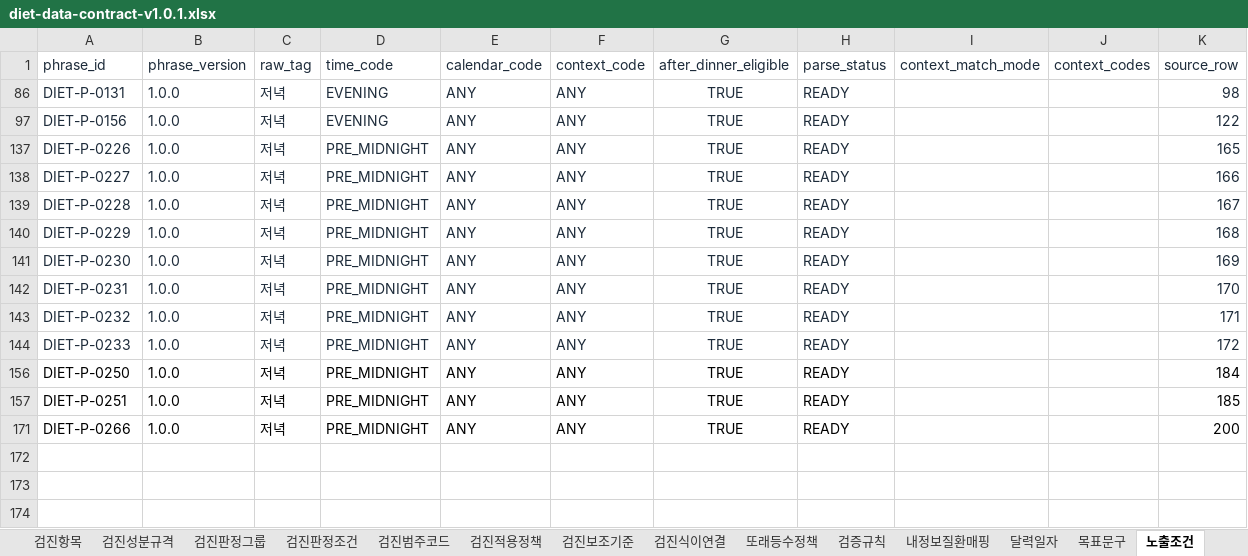
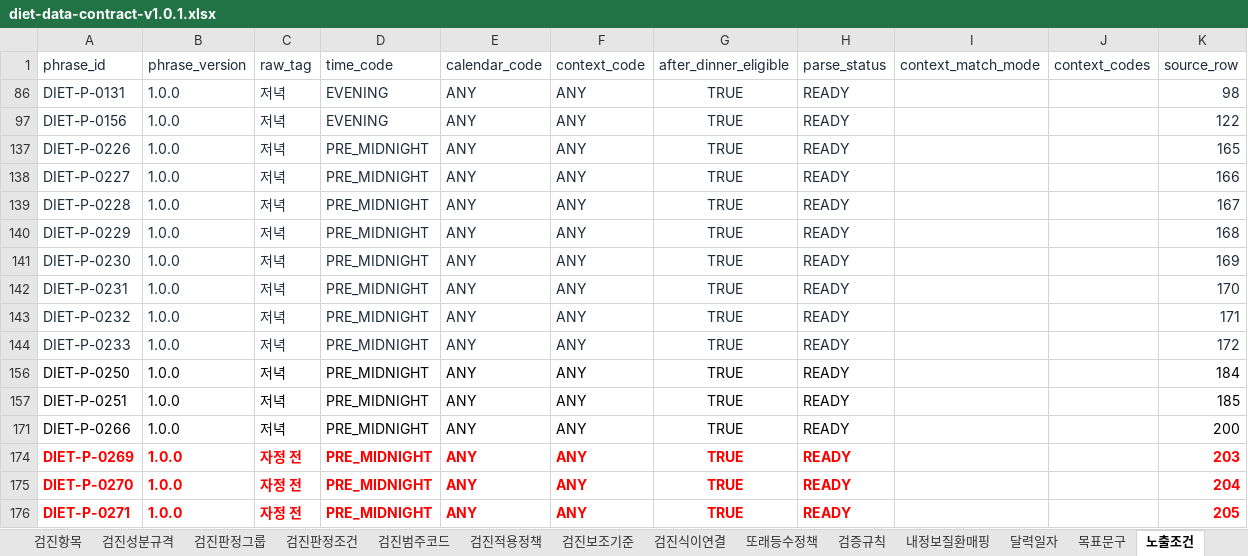
Before and after one commit to srleeinkorea/maireport-rsna-demo-k7x9m2q8v4n6, an Excel workbook: files/diet-data-contract-v1.0.1.xlsx, sheet 노출조건, drawn as a sheet; values as stored, in another font and other column widths than the file's, no borders; table styles not drawn; the diff names each change by its address in the sheet, - before the commit and + after, or states it on an @@ line.

```diff
--- a/files/diet-data-contract-v1.0.1.xlsx (sheet 노출조건)
+++ b/files/diet-data-contract-v1.0.1.xlsx (sheet 노출조건)
+row 174: DIET-P-0269 | 1.0.0 | 자정 전 | PRE_MIDNIGHT | ANY | ANY | TRUE | READY |  |  | 203
+row 175: DIET-P-0270 | 1.0.0 | 자정 전 | PRE_MIDNIGHT | ANY | ANY | TRUE | READY |  |  | 204
+row 176: DIET-P-0271 | 1.0.0 | 자정 전 | PRE_MIDNIGHT | ANY | ANY | TRUE | READY |  |  | 205
```
Also changed, not shown: sheet 목표문구, sheet 안내, sheet 검증규칙, sheet 구현기준, hidden cells, files/diet-reference-config-v1.0.0.xlsx, 2 other files.
